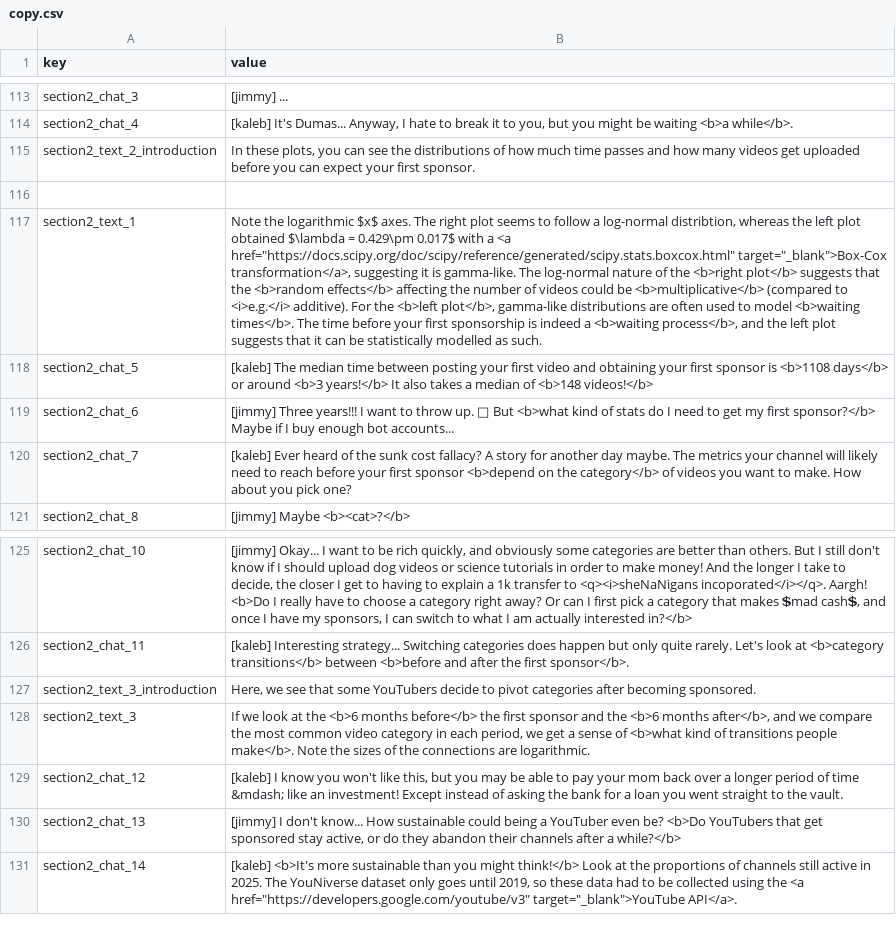
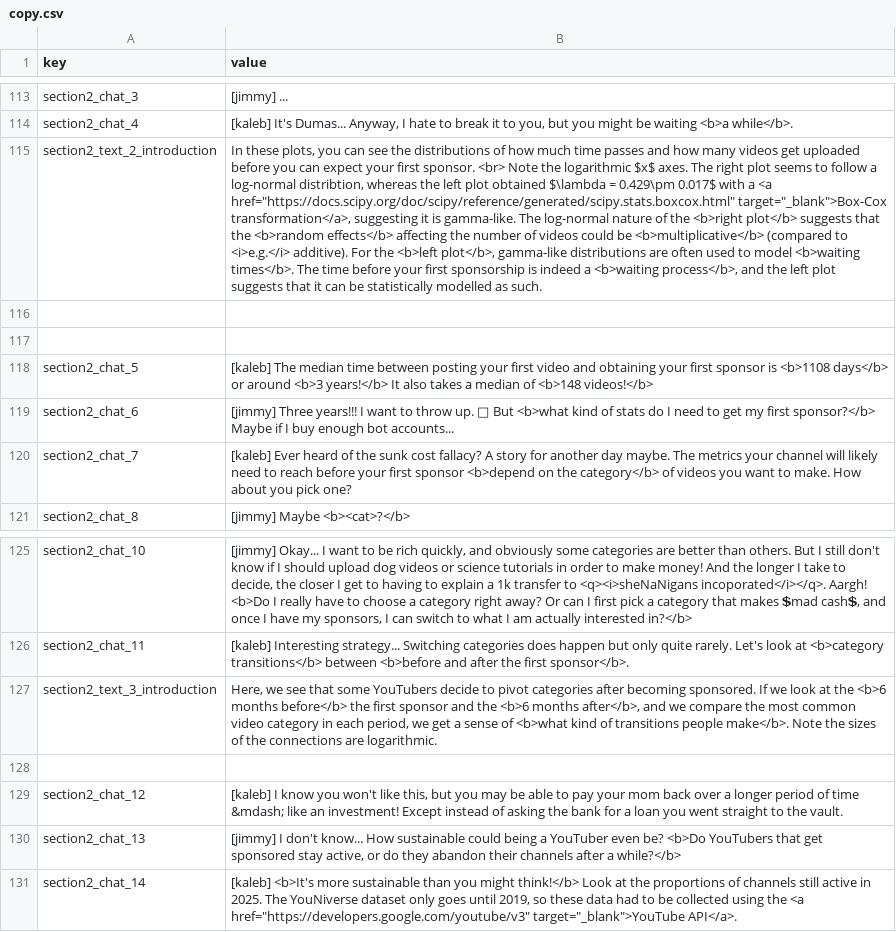
Before and after one commit to ri-ru/ADA-website, a CSV file: src/data/copy.csv, drawn as a sheet; only a part is shown, gaps mark what is left out; the diff names each change by its address in the sheet, - before the commit and + after, or states it on an @@ line.

```diff
--- a/src/data/copy.csv
+++ b/src/data/copy.csv
-B115 (value): …first sponsor.
+B115 (value): …first sponsor. <br> Note the logarithmic $x$ axes. The right plot seems to follow a log-normal distribtion, whereas the left plot obtained $\lambda = 0.429\pm 0.017$ with a <a href="https://docs.scipy.org/doc/scipy/reference/generated/scipy.stats.boxcox.html" target="_blank">Box-Cox transformation</a>, suggesting it is gamma-like. The log-normal nature of the <b>right plot</b> suggests that the <b>random effects</b> affecting the number of videos could be <b>multiplicative</b> (compared to <i>e.g.</i> additive). For the <b>left plot</b>, gamma-like distributions are often used to model <b>waiting times</b>. The time before your first sponsorship is indeed a <b>waiting process</b>, and the left plot suggests that it can be statistically modelled as such.
-row 117: section2_text_1 | Note the logarithmic $x$ axes. The right plot seems to follow a log-normal distribtion, whereas the left plot obtained $\lambda = 0.429\pm 0.017$ with a <a href="https://docs.scipy.org/doc/scipy/reference/generated/scipy.stats.boxcox.html" target="_blank">Box-Cox transformation</a>, suggesting it is gamma-like. The log-normal nature of the <b>right plot</b> suggests that the <b>random effects</b> affecting the number of videos could be <b>multiplicative</b> (compared to <i>e.g.</i> additive). For the <b>left plot</b>, gamma-like distributions are often used to model <b>waiting times</b>. The time before your first sponsorship is indeed a <b>waiting process</b>, and the left plot suggests that it can be statistically modelled as such.
+row 117: (empty)
-B127 (value): …becoming sponsored.
+B127 (value): …becoming sponsored. If we look at the <b>6 months before</b> the first sponsor and the <b>6 months after</b>, and we compare the most common video category in each period, we get a sense of <b>what kind of transitions people make</b>. Note the sizes of the connections are logarithmic.
-row 128: section2_text_3 | If we look at the <b>6 months before</b> the first sponsor and the <b>6 months after</b>, and we compare the most common video category in each period, we get a sense of <b>what kind of transitions people make</b>. Note the sizes of the connections are logarithmic.
+row 128: (empty)
```
Also changed, not shown: 2 other files.
